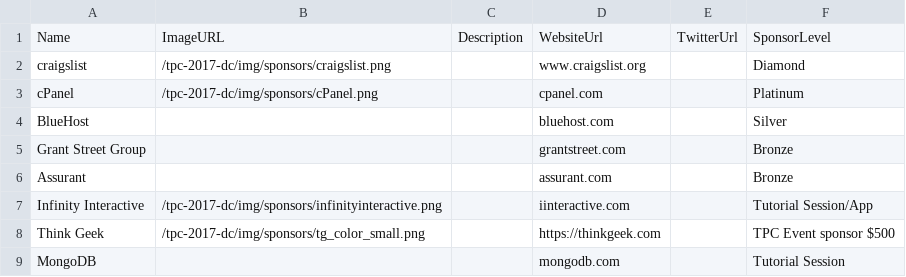
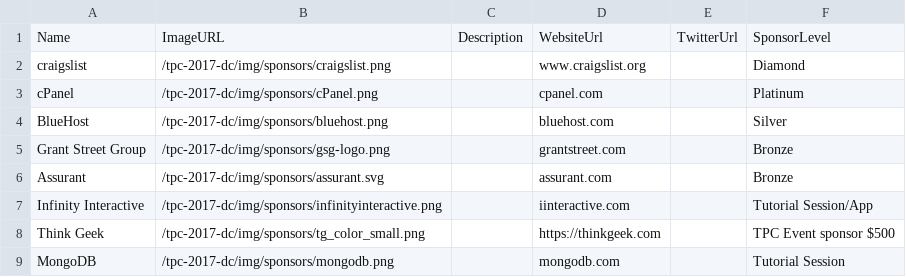
Before and after one commit to dcbpw/tpc-2017-dc, a CSV file: docs/tpc-2017-dc/sponsors/sponsors.csv, drawn as a sheet.

Commit message:
Fix sponsors

```diff
--- a/docs/tpc-2017-dc/sponsors/sponsors.csv
+++ b/docs/tpc-2017-dc/sponsors/sponsors.csv
@@ -3,7 +3,7 @@ craigslist,/tpc-2017-dc/img/sponsors/craigslist.png,,www.craigslist.org,,Diamond
 cPanel,/tpc-2017-dc/img/sponsors/cPanel.png,,cpanel.com,,Platinum
-BlueHost,,,bluehost.com,,Silver
-"Grant Street Group",,,grantstreet.com,,Bronze
-Assurant,,,assurant.com,,Bronze
+BlueHost,/tpc-2017-dc/img/sponsors/bluehost.png,,bluehost.com,,Silver
+"Grant Street Group",/tpc-2017-dc/img/sponsors/gsg-logo.png,,grantstreet.com,,Bronze
+Assurant,/tpc-2017-dc/img/sponsors/assurant.svg,,assurant.com,,Bronze
 "Infinity Interactive",/tpc-2017-dc/img/sponsors/infinityinteractive.png,,iinteractive.com,,"Tutorial Session/App"
 "Think Geek",/tpc-2017-dc/img/sponsors/tg_color_small.png,,https://thinkgeek.com,,"TPC Event sponsor $500"
-MongoDB,,,mongodb.com,,"Tutorial Session"
+MongoDB,/tpc-2017-dc/img/sponsors/mongodb.png,,mongodb.com,,"Tutorial Session"
```
Also changed, not shown: src/tpc-2017-dc/sponsors/sponsors.csv, 7 other files.
